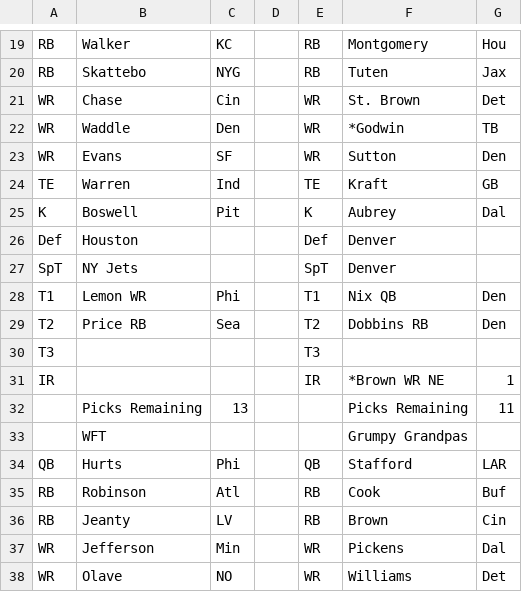
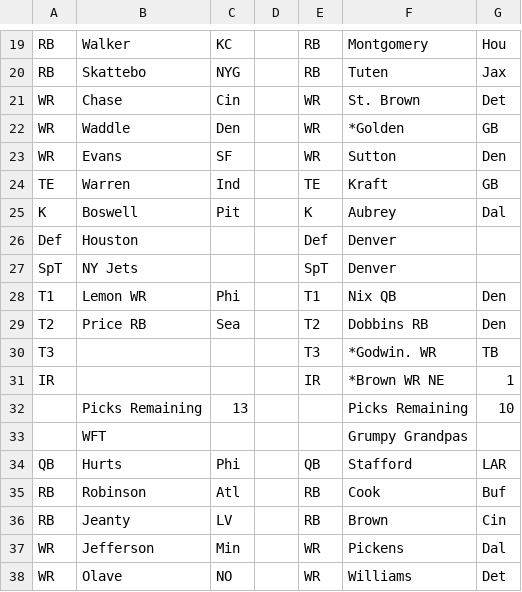
Before and after one commit to mofo110/loffl-rankings, a CSV file: data/input_org_chart.csv, drawn as a sheet; only a part is shown, gaps mark what is left out.

Commit message:
week 4 updates

```diff
--- a/data/input_org_chart.csv
+++ b/data/input_org_chart.csv
@@ -21,3 +21,3 @@ RB,Skattebo,NYG,,RB,Tuten,Jax
 WR,Chase,Cin,,WR,St. Brown,Det
-WR,Waddle,Den,,WR,*Godwin,TB
+WR,Waddle,Den,,WR,*Golden,GB
 WR,Evans,SF,,WR,Sutton,Den
@@ -29,5 +29,5 @@ T1,Lemon  WR,Phi,,T1,Nix  QB,Den
 T2,Price  RB,Sea,,T2,Dobbins  RB,Den
-T3,,,,T3,,
+T3,,,,T3,*Godwin. WR,TB,
 IR,,,,IR,*Brown WR  NE,1
-,Picks Remaining,13,,,Picks Remaining,11
+,Picks Remaining,13,,,Picks Remaining,10
 ,WFT,,,,Grumpy Grandpas,
```
